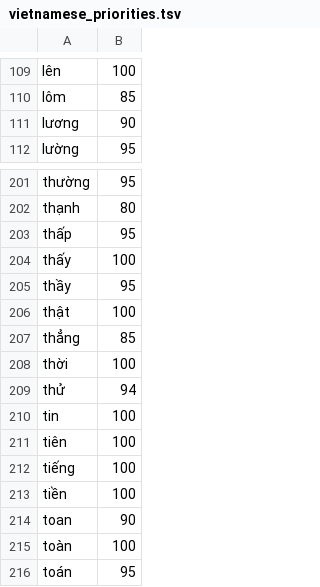
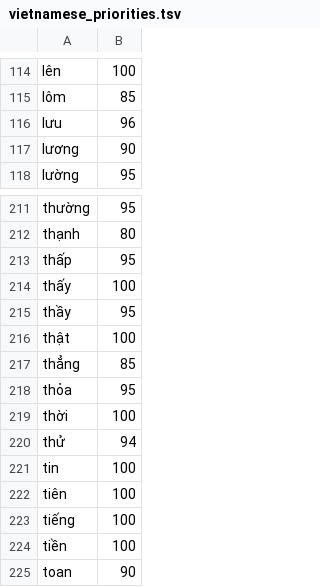
Before and after one commit to vinhthang/OpenKey, a TSV file: Sources/OpenKey/shared-data/vietnamese_priorities.tsv, drawn as a sheet; only a part is shown, gaps mark what is left out; the shorter side is filled out with more unchanged rows; the diff covers the shown part only; the diff names each change by its address in the sheet, - before the commit and + after, or states it on an @@ line.

```diff
--- a/Sources/OpenKey/shared-data/vietnamese_priorities.tsv
+++ b/Sources/OpenKey/shared-data/vietnamese_priorities.tsv
+row 116: lưu | 96
+row 218: thỏa | 95
```
Also changed, not shown: 11 added rows elsewhere in this file, Sources/OpenKey/shared-data/english_words.tsv, Sources/OpenKey/shared-data/typo_and_grammar_rules.tsv, 4 other files.
